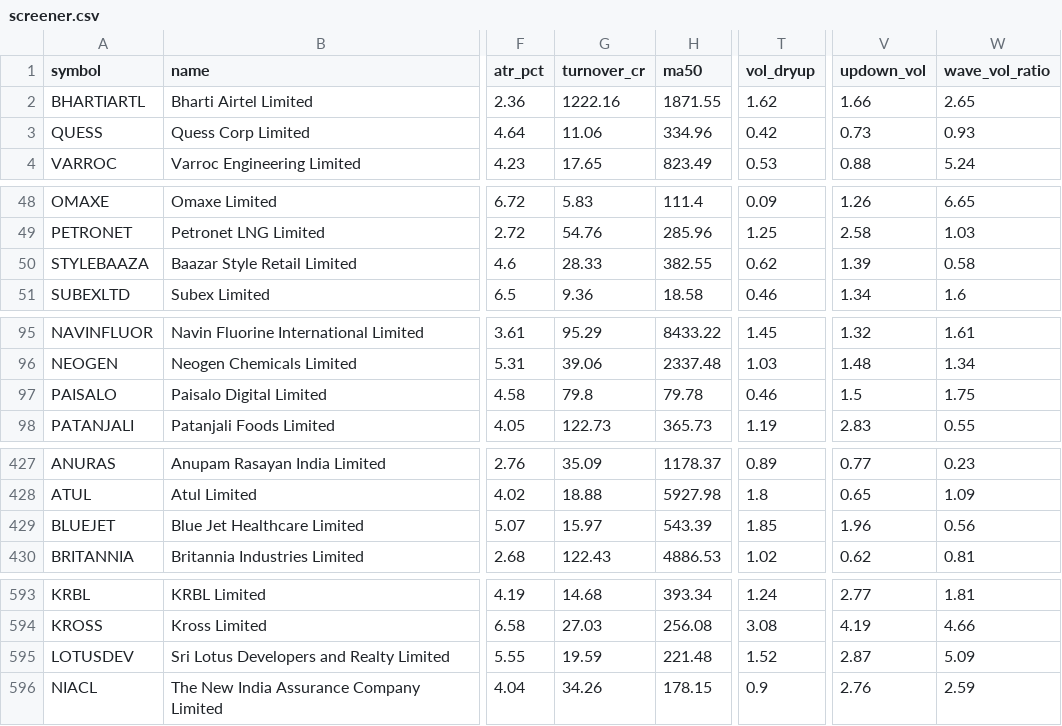
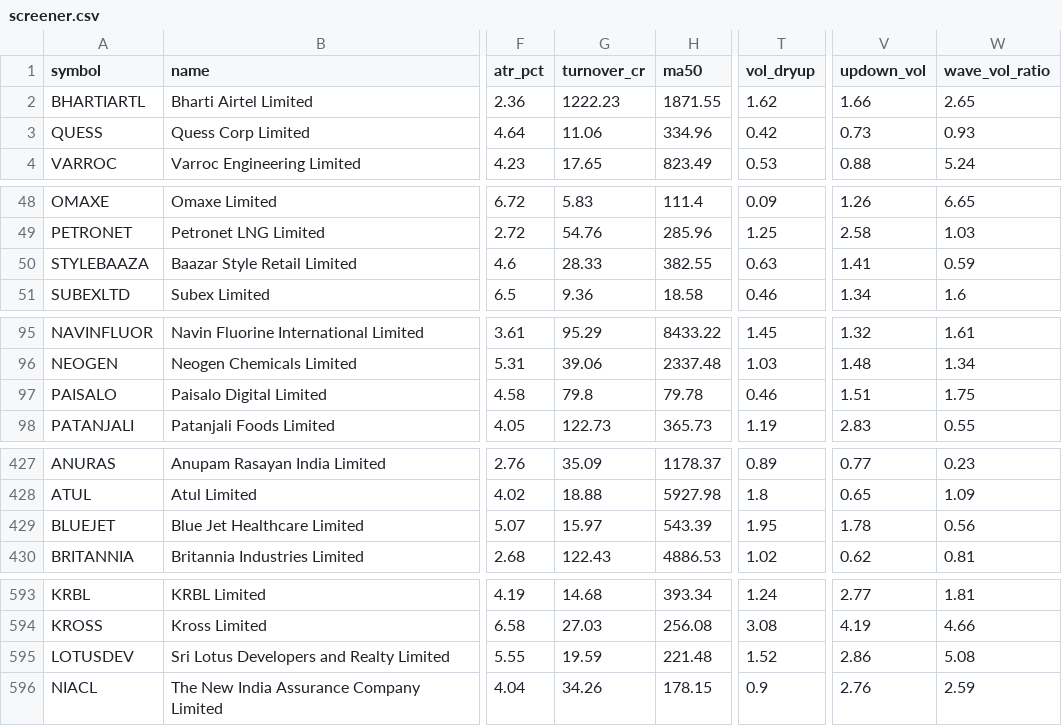
Before and after one commit to claude121026-glitch/wyckoff-screener, a CSV file: screener/reports/2026-11-09/screener.csv, drawn as a sheet; only a part is shown, gaps mark what is left out; the diff covers the shown part only; the diff names each change by its address in the sheet, - before the commit and + after, or states it on an @@ line.

Commit message:
Screener update 2026-11-10

```diff
--- a/screener/reports/2026-11-09/screener.csv
+++ b/screener/reports/2026-11-09/screener.csv
-G2 (turnover_cr): 1222.16
+G2 (turnover_cr): 1222.23
-T50 (vol_dryup): 0.62
+T50 (vol_dryup): 0.63
-V50 (updown_vol): 1.39
+V50 (updown_vol): 1.41
-W50 (wave_vol_ratio): 0.58
+W50 (wave_vol_ratio): 0.59
-V97 (updown_vol): 1.5
+V97 (updown_vol): 1.51
-T429 (vol_dryup): 1.85
+T429 (vol_dryup): 1.95
-V429 (updown_vol): 1.96
+V429 (updown_vol): 1.78
-V595 (updown_vol): 2.87
+V595 (updown_vol): 2.86
-W595 (wave_vol_ratio): 5.09
+W595 (wave_vol_ratio): 5.08
```
Also changed, not shown: 10 edited cells elsewhere in this file.
